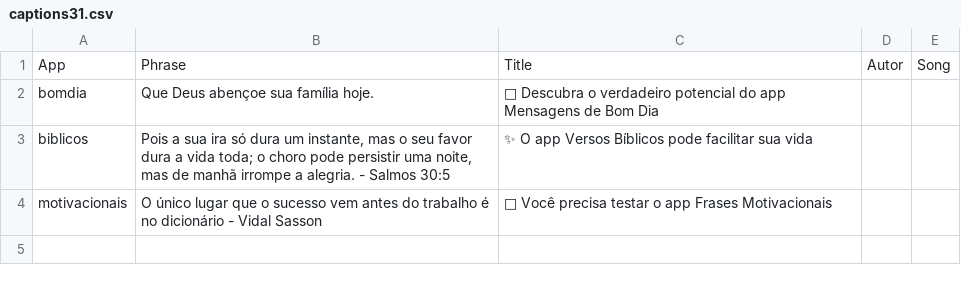
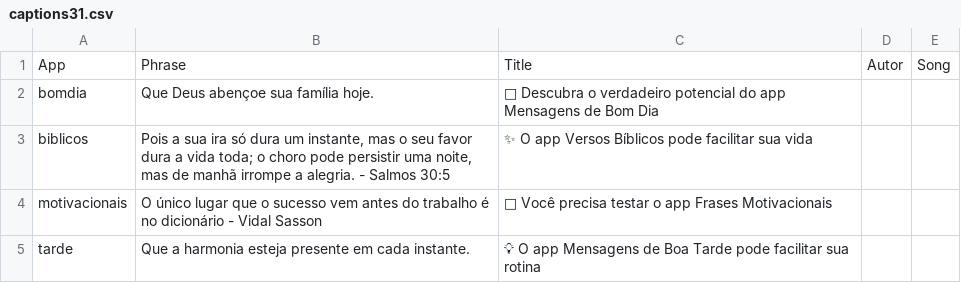
Before and after one commit to Luccas-Medina/automated_instagram_posts, a CSV file: images/captions31.csv, drawn as a sheet; the diff names each change by its address in the sheet, - before the commit and + after, or states it on an @@ line.

Commit message:
Update captions31.csv - tarde phrase

```diff
--- a/images/captions31.csv
+++ b/images/captions31.csv
+row 5: tarde | Que a harmonia esteja presente em cada instante. | 💡 O app Mensagens de Boa Tarde pode facilitar sua rotina
```
